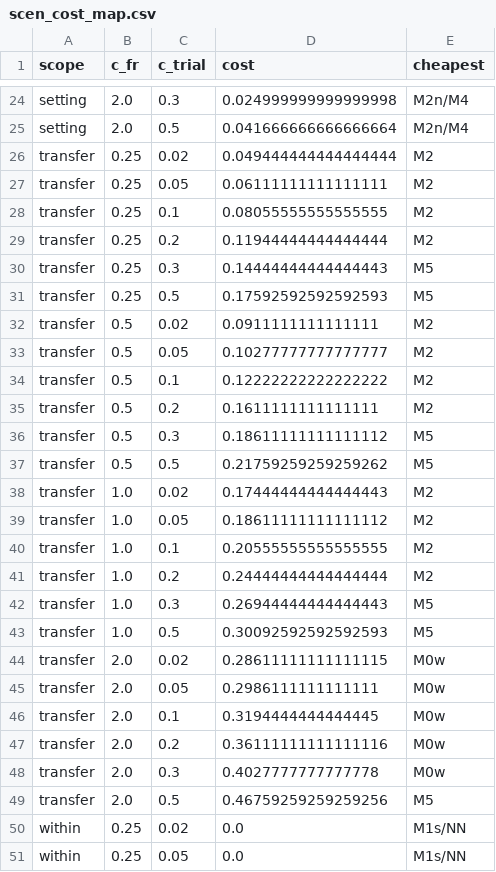
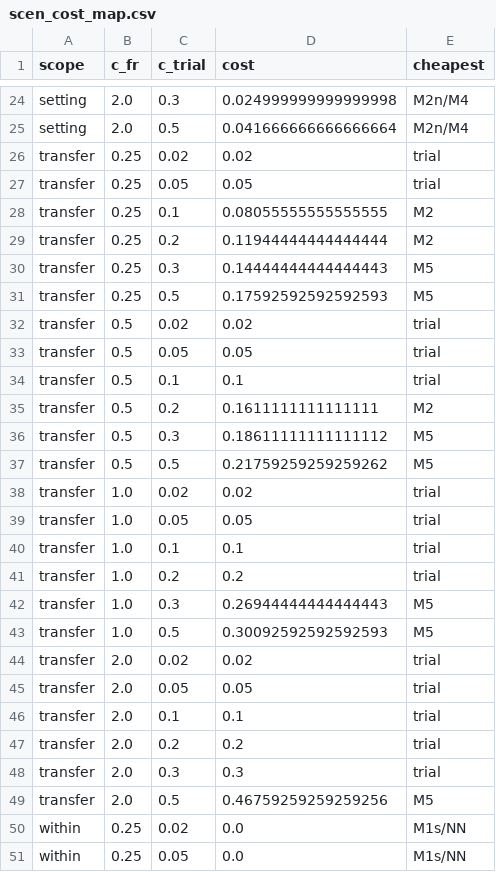
Before and after one commit to htcanseven/Claude, a CSV file: results/scen_cost_map.csv, drawn as a sheet; only a part is shown, gaps mark what is left out.

```diff
--- a/results/scen_cost_map.csv
+++ b/results/scen_cost_map.csv
@@ -25,4 +25,4 @@ setting,2.0,0.3,0.024999999999999998,M2n/M4
 setting,2.0,0.5,0.041666666666666664,M2n/M4
-transfer,0.25,0.02,0.049444444444444444,M2
-transfer,0.25,0.05,0.06111111111111111,M2
+transfer,0.25,0.02,0.02,trial
+transfer,0.25,0.05,0.05,trial
 transfer,0.25,0.1,0.08055555555555555,M2
@@ -31,5 +31,5 @@ transfer,0.25,0.3,0.14444444444444443,M5
 transfer,0.25,0.5,0.17592592592592593,M5
-transfer,0.5,0.02,0.0911111111111111,M2
-transfer,0.5,0.05,0.10277777777777777,M2
-transfer,0.5,0.1,0.12222222222222222,M2
+transfer,0.5,0.02,0.02,trial
+transfer,0.5,0.05,0.05,trial
+transfer,0.5,0.1,0.1,trial
 transfer,0.5,0.2,0.1611111111111111,M2
@@ -37,13 +37,13 @@ transfer,0.5,0.3,0.18611111111111112,M5
 transfer,0.5,0.5,0.21759259259259262,M5
-transfer,1.0,0.02,0.17444444444444443,M2
-transfer,1.0,0.05,0.18611111111111112,M2
-transfer,1.0,0.1,0.20555555555555555,M2
-transfer,1.0,0.2,0.24444444444444444,M2
+transfer,1.0,0.02,0.02,trial
+transfer,1.0,0.05,0.05,trial
+transfer,1.0,0.1,0.1,trial
+transfer,1.0,0.2,0.2,trial
 transfer,1.0,0.3,0.26944444444444443,M5
 transfer,1.0,0.5,0.30092592592592593,M5
-transfer,2.0,0.02,0.28611111111111115,M0w
-transfer,2.0,0.05,0.2986111111111111,M0w
-transfer,2.0,0.1,0.3194444444444445,M0w
-transfer,2.0,0.2,0.36111111111111116,M0w
-transfer,2.0,0.3,0.4027777777777778,M0w
+transfer,2.0,0.02,0.02,trial
+transfer,2.0,0.05,0.05,trial
+transfer,2.0,0.1,0.1,trial
+transfer,2.0,0.2,0.2,trial
+transfer,2.0,0.3,0.3,trial
 transfer,2.0,0.5,0.46759259259259256,M5
```
Also changed, not shown: 18 other files.
